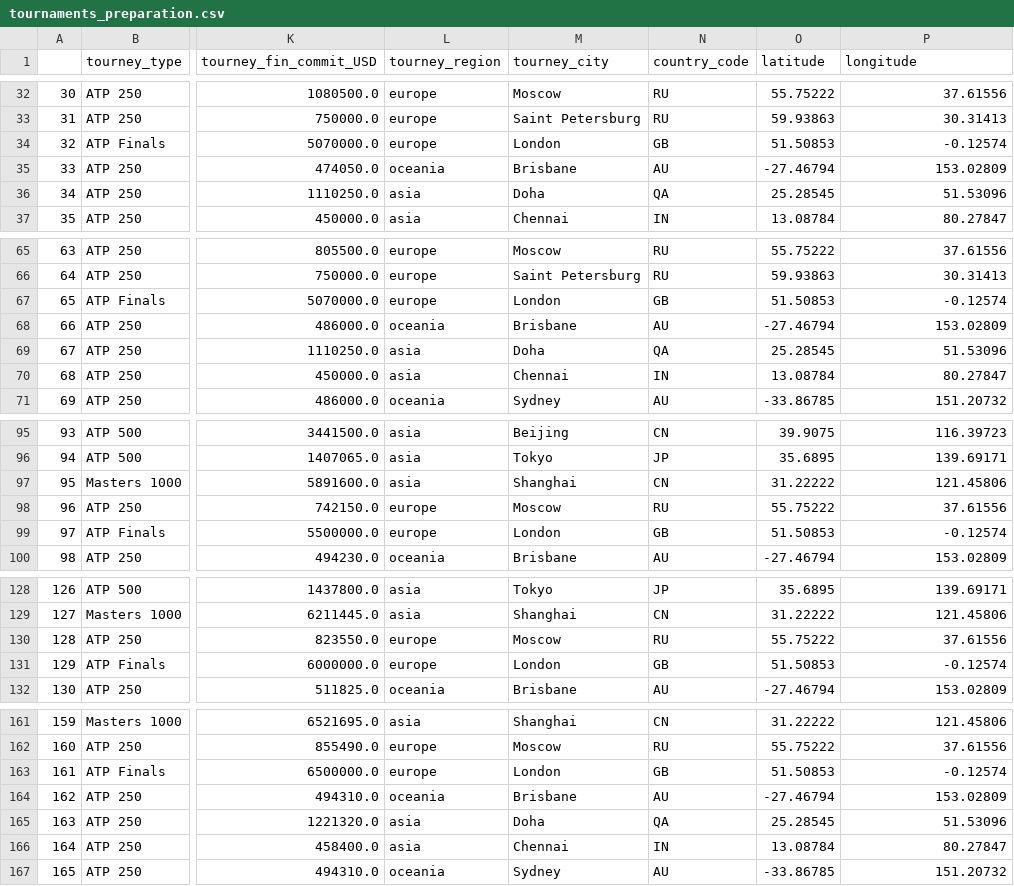
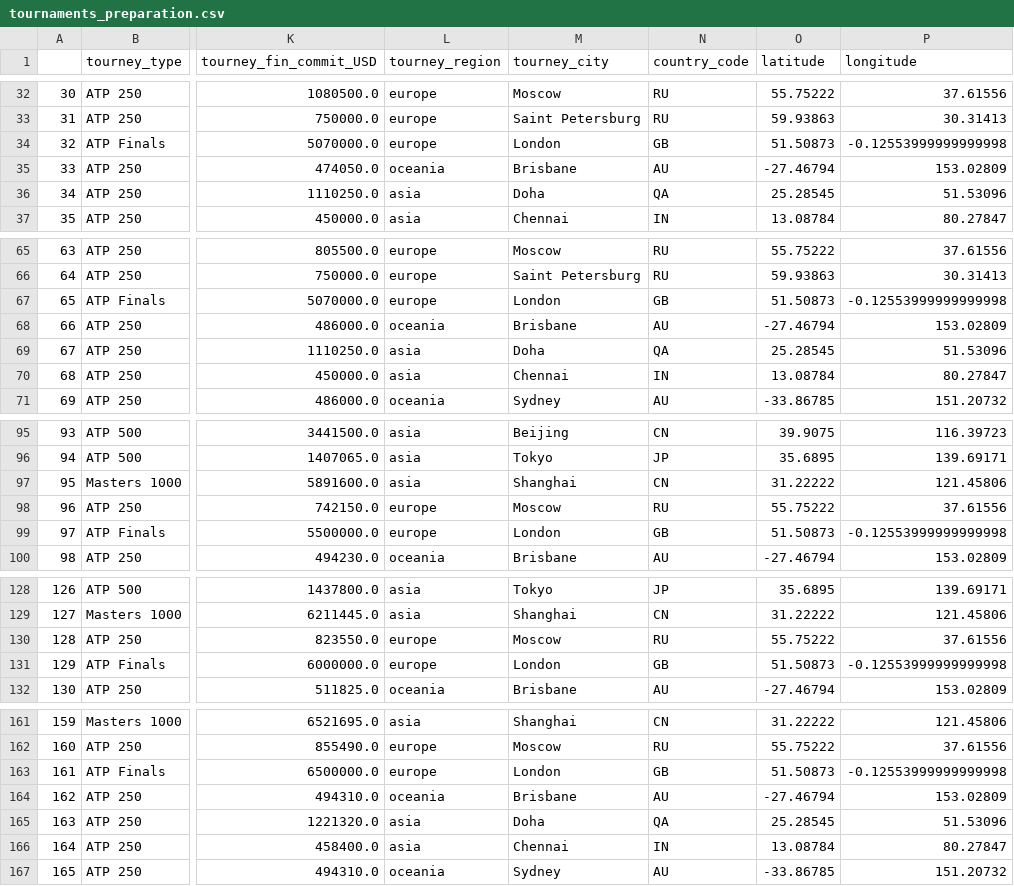
Before and after one commit to beatriz7sousa/datavisualization-project, a CSV file: tournaments_preparation.csv, drawn as a sheet; only a part is shown, gaps mark what is left out; the diff covers the shown part only; the diff names each change by its address in the sheet, - before the commit and + after, or states it on an @@ line.

```diff
--- a/tournaments_preparation.csv
+++ b/tournaments_preparation.csv
-O34 (latitude): 51.50853
+O34 (latitude): 51.50873
-P34 (longitude): -0.12574
+P34 (longitude): -0.12553999999999998
-O67 (latitude): 51.50853
+O67 (latitude): 51.50873
-P67 (longitude): -0.12574
+P67 (longitude): -0.12553999999999998
-O99 (latitude): 51.50853
+O99 (latitude): 51.50873
-P99 (longitude): -0.12574
+P99 (longitude): -0.12553999999999998
-O131 (latitude): 51.50853
+O131 (latitude): 51.50873
-P131 (longitude): -0.12574
+P131 (longitude): -0.12553999999999998
-O163 (latitude): 51.50853
+O163 (latitude): 51.50873
-P163 (longitude): -0.12574
+P163 (longitude): -0.12553999999999998
```
Also changed, not shown: 54 edited cells elsewhere in this file, 3 other files.
